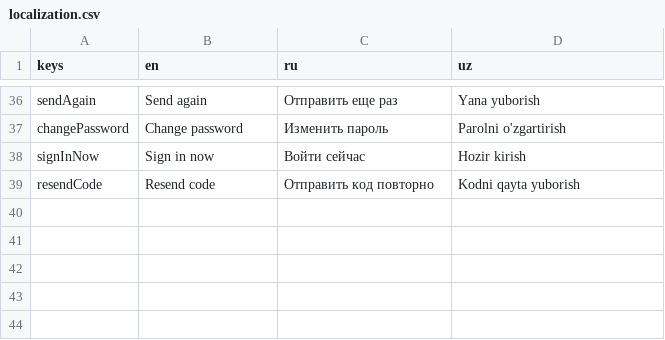
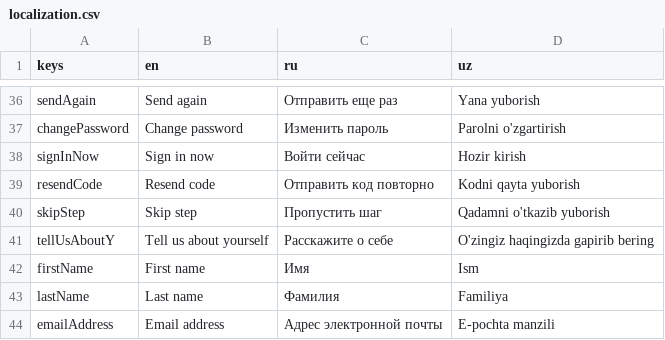
Before and after one commit to TheAbror/visit_uzbekistan, a CSV file: assets/localization/localization.csv, drawn as a sheet; only a part is shown, gaps mark what is left out; the diff names each change by its address in the sheet, - before the commit and + after, or states it on an @@ line.

```diff
--- a/assets/localization/localization.csv
+++ b/assets/localization/localization.csv
+row 40: skipStep | Skip step | Пропустить шаг | Qadamni o'tkazib yuborish
+row 41: tellUsAboutY | Tell us about yourself | Расскажите о себе | O'zingiz haqingizda gapirib bering
+row 42: firstName | First name | Имя | Ism
+row 43: lastName | Last name | Фамилия | Familiya
+row 44: emailAddress | Email address | Адрес электронной почты | E-pochta manzili
```
Also changed, not shown: 24 other files.
